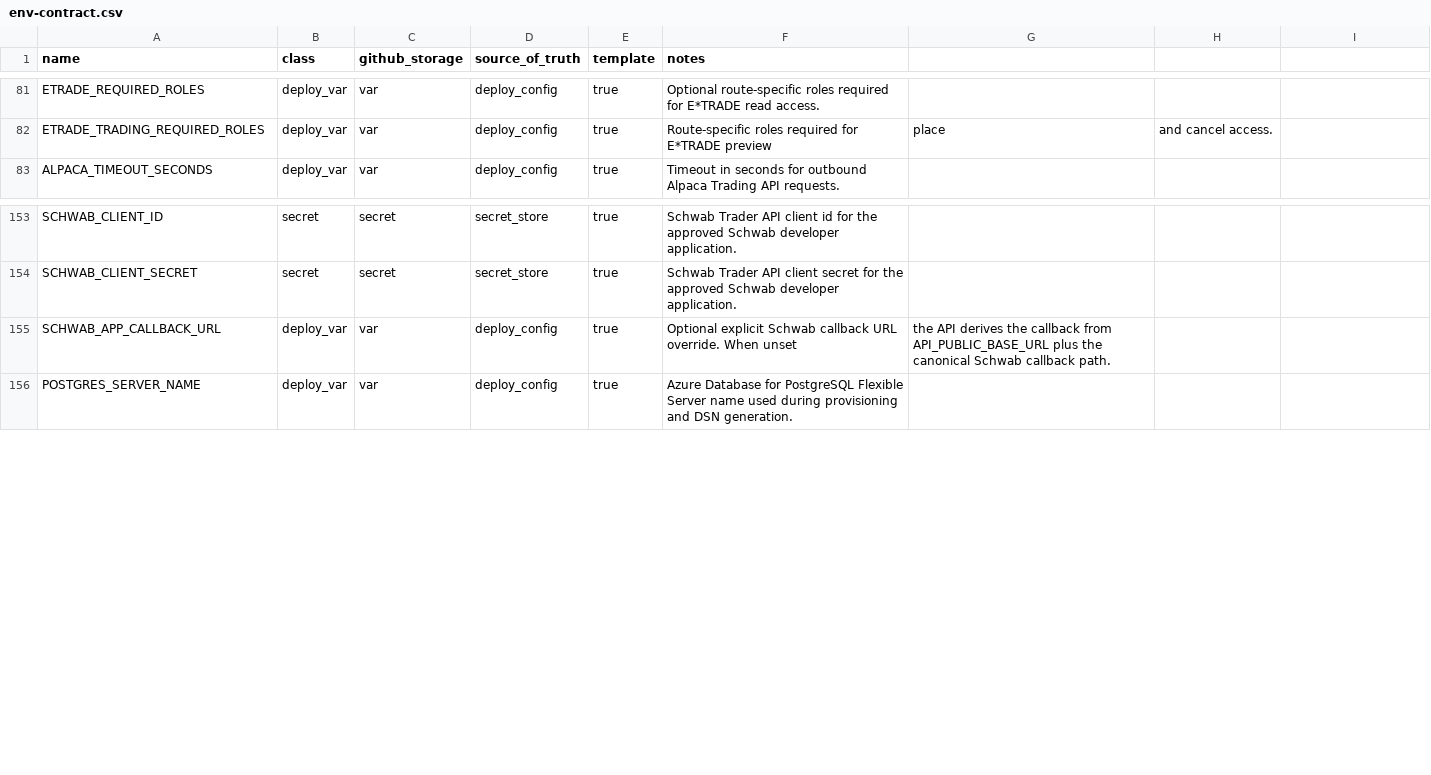
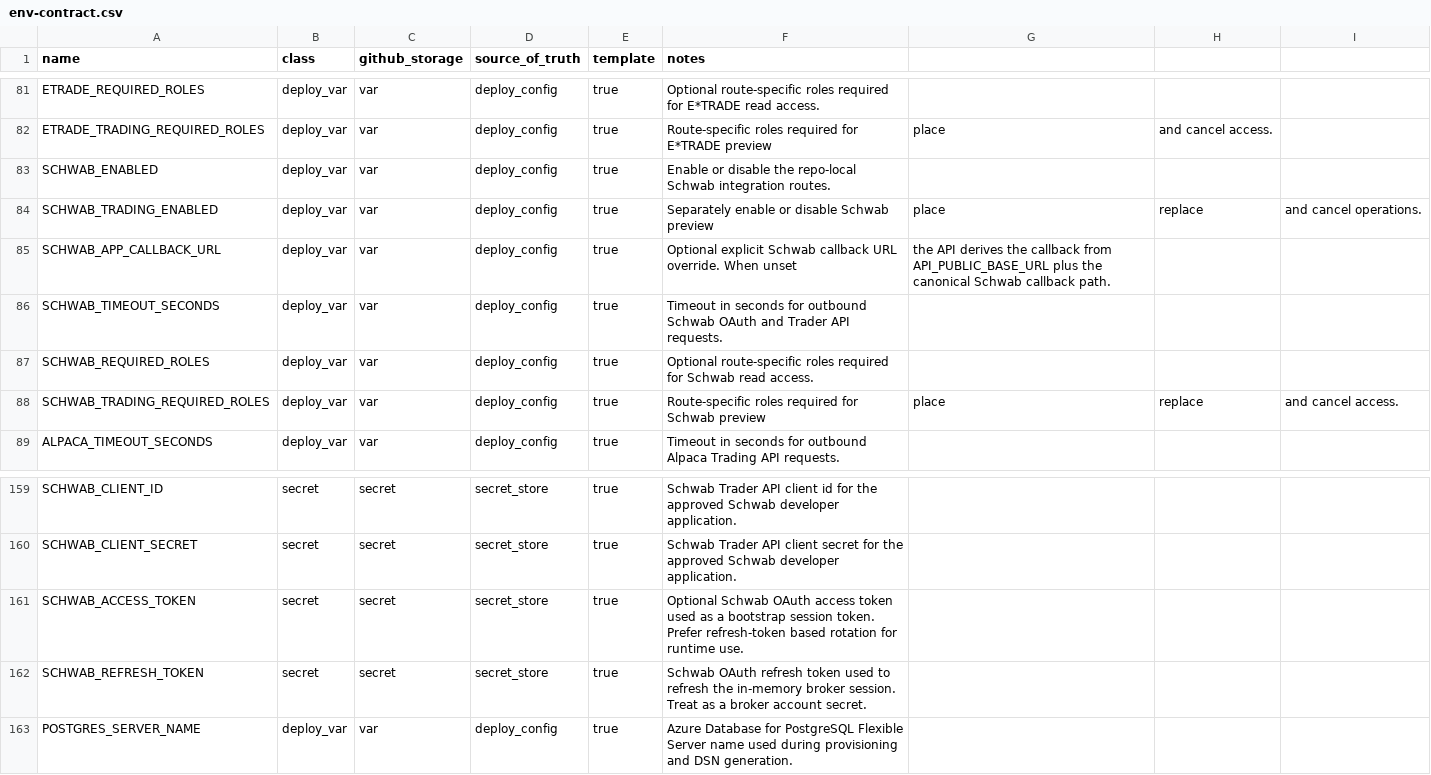
Before and after one commit to koala-man-64/asset-allocation-control-plane, a CSV file: docs/ops/env-contract.csv, drawn as a sheet; only a part is shown, gaps mark what is left out.

Commit message:
CP-BROKER-PARITY-20260424: add Schwab broker parity

```diff
--- a/docs/ops/env-contract.csv
+++ b/docs/ops/env-contract.csv
@@ -82,2 +82,8 @@ ETRADE_REQUIRED_ROLES,deploy_var,var,deploy_config,true,Optional route-specific
 ETRADE_TRADING_REQUIRED_ROLES,deploy_var,var,deploy_config,true,Route-specific roles required for E*TRADE preview, place, and cancel access.
+SCHWAB_ENABLED,deploy_var,var,deploy_config,true,Enable or disable the repo-local Schwab integration routes.
+SCHWAB_TRADING_ENABLED,deploy_var,var,deploy_config,true,Separately enable or disable Schwab preview, place, replace, and cancel operations.
+SCHWAB_APP_CALLBACK_URL,deploy_var,var,deploy_config,true,Optional explicit Schwab callback URL override. When unset, the API derives the callback from API_PUBLIC_BASE_URL plus the canonical Schwab callback path.
+SCHWAB_TIMEOUT_SECONDS,deploy_var,var,deploy_config,true,Timeout in seconds for outbound Schwab OAuth and Trader API requests.
+SCHWAB_REQUIRED_ROLES,deploy_var,var,deploy_config,true,Optional route-specific roles required for Schwab read access.
+SCHWAB_TRADING_REQUIRED_ROLES,deploy_var,var,deploy_config,true,Route-specific roles required for Schwab preview, place, replace, and cancel access.
 ALPACA_TIMEOUT_SECONDS,deploy_var,var,deploy_config,true,Timeout in seconds for outbound Alpaca Trading API requests.
@@ -154,3 +160,4 @@ SCHWAB_CLIENT_ID,secret,secret,secret_store,true,Schwab Trader API client id for
 SCHWAB_CLIENT_SECRET,secret,secret,secret_store,true,Schwab Trader API client secret for the approved Schwab developer application.
-SCHWAB_APP_CALLBACK_URL,deploy_var,var,deploy_config,true,Optional explicit Schwab callback URL override. When unset, the API derives the callback from API_PUBLIC_BASE_URL plus the canonical Schwab callback path.
+SCHWAB_ACCESS_TOKEN,secret,secret,secret_store,true,Optional Schwab OAuth access token used as a bootstrap session token. Prefer refresh-token based rotation for runtime use.
+SCHWAB_REFRESH_TOKEN,secret,secret,secret_store,true,Schwab OAuth refresh token used to refresh the in-memory broker session. Treat as a broker account secret.
 POSTGRES_SERVER_NAME,deploy_var,var,deploy_config,true,Azure Database for PostgreSQL Flexible Server name used during provisioning and DSN generation.
```
Also changed, not shown: 39 other files.
